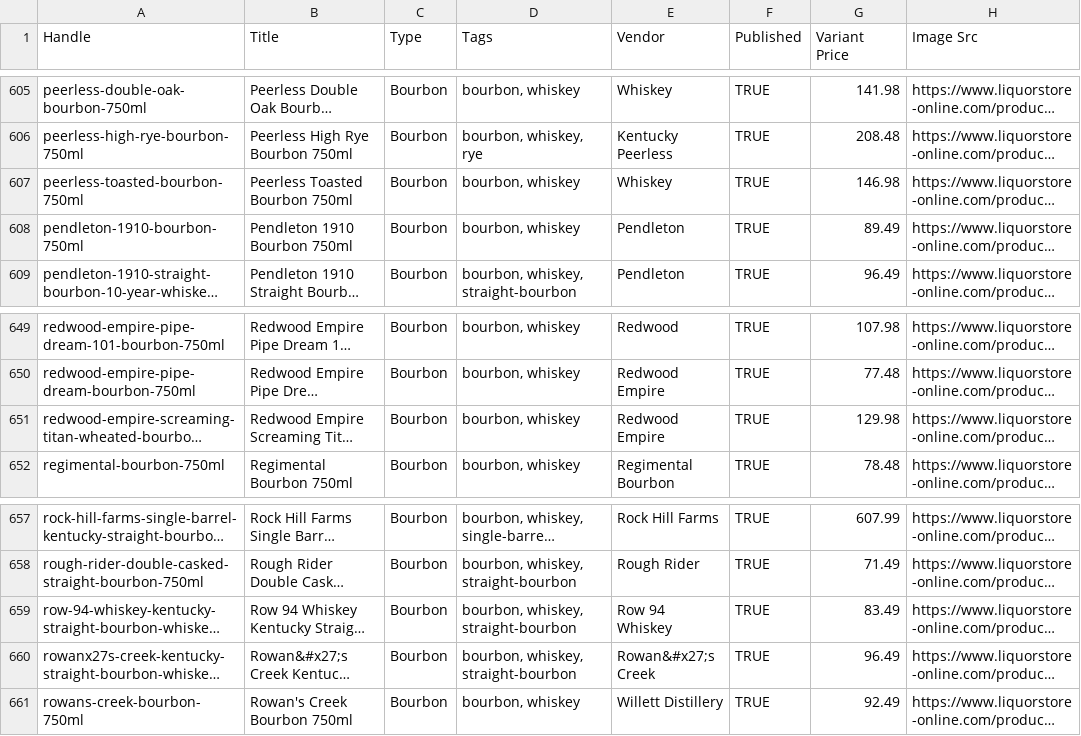
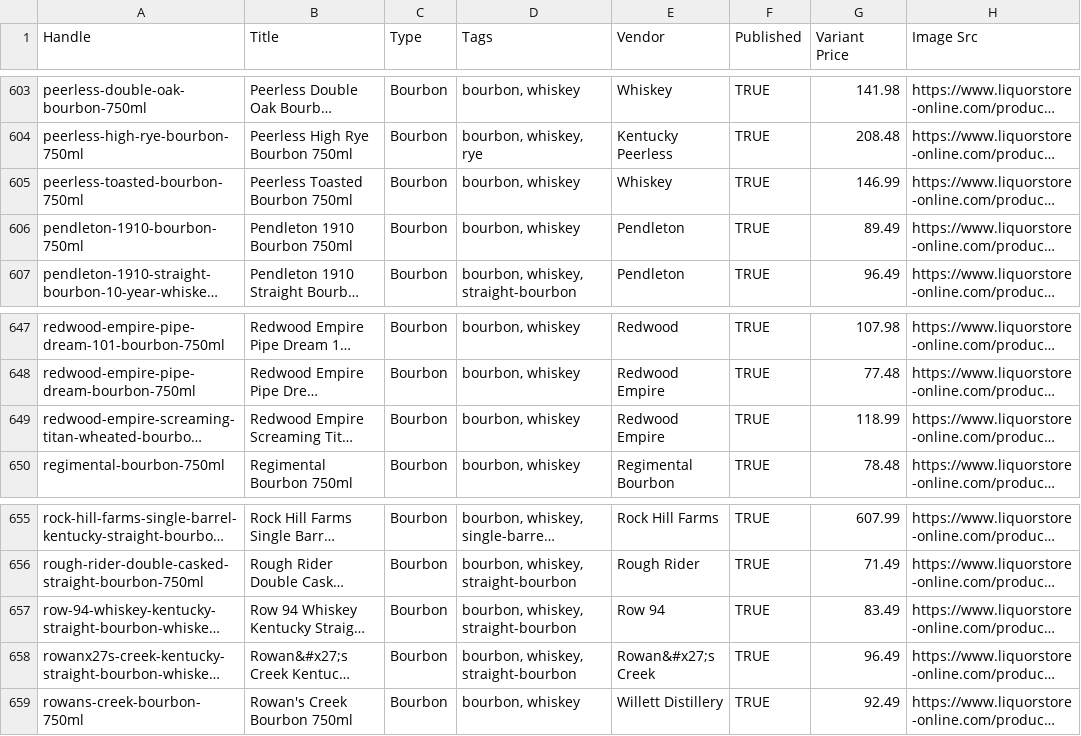
Before and after one commit to Njawnson/bourbon-shopify-sync, a CSV file: output/matrixify_update.csv, drawn as a sheet; only a part is shown, gaps mark what is left out; long unchanged cells end in …; addresses are those after the commit; the diff covers the shown part only; the diff names each change by its address in the sheet, - before the commit and + after, or states it on an @@ line.

```diff
--- a/output/matrixify_update.csv
+++ b/output/matrixify_update.csv
-G605 (Variant Price): 146.98
+G605 (Variant Price): 146.99
-G649 (Variant Price): 129.98
+G649 (Variant Price): 118.99
-E657 (Vendor): Row 94 Whiskey
+E657 (Vendor): Row 94
```
Also changed, not shown: 2 removed rows and 3 edited cells elsewhere in this file, 1 other file.
